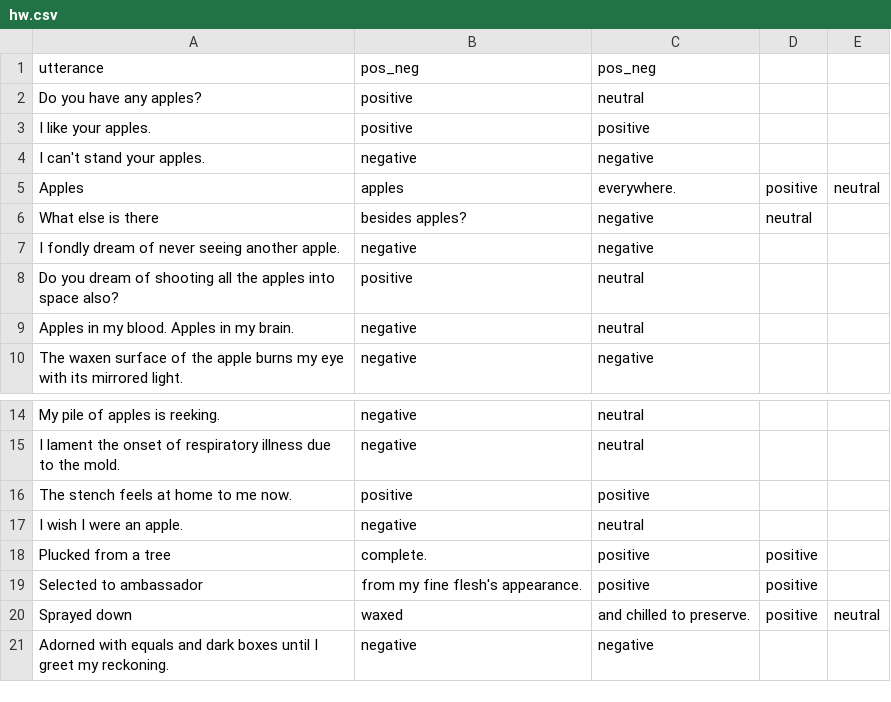
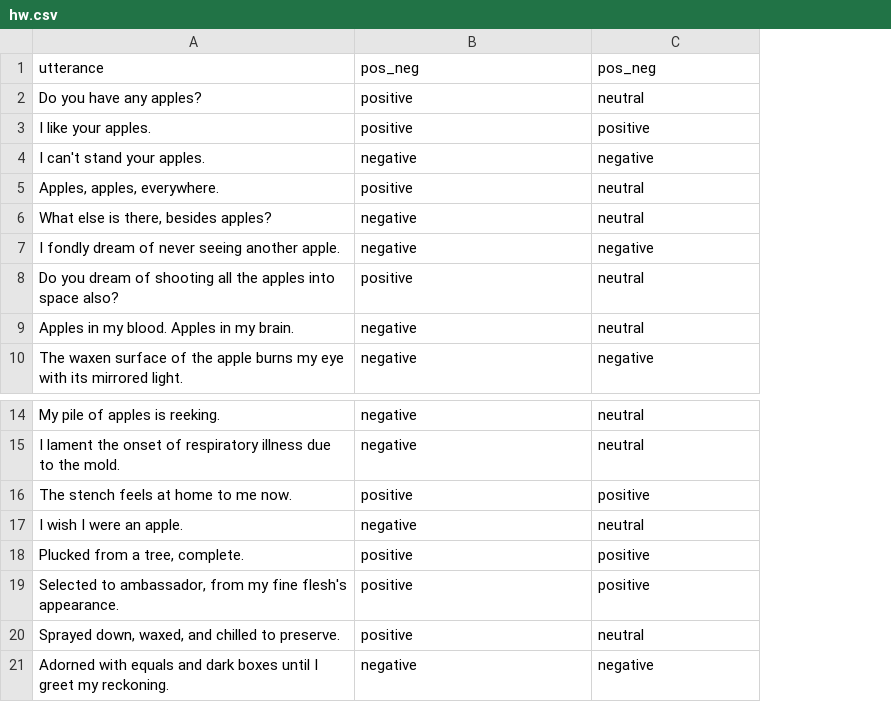
Before and after one commit to luke-a-s/data, a CSV file: hw.csv, drawn as a sheet; only a part is shown, gaps mark what is left out; removed rows and columns are numbered as before the commit, all else as after; the diff names each change by its address in the sheet, - before the commit and + after, or states it on an @@ line.

Commit message:
Update hw.csv

```diff
--- a/hw.csv
+++ b/hw.csv
-column D, row 18: positive
-column E, empty
-row 5: Apples | apples | everywhere. | positive | neutral
-row 6: What else is there | besides apples? | negative | neutral
+row 5: Apples, apples, everywhere. | positive | neutral
+row 6: What else is there, besides apples? | negative | neutral
-A18: Plucked from a tree
+A18: Plucked from a tree, complete.
-B18: complete.
+B18: positive
-row 19: Selected to ambassador | from my fine flesh's appearance. | positive | positive
-row 20: Sprayed down | waxed | and chilled to preserve. | positive | neutral
+row 19: Selected to ambassador, from my fine flesh's appearance. | positive | positive
+row 20: Sprayed down, waxed, and chilled to preserve. | positive | neutral
```
